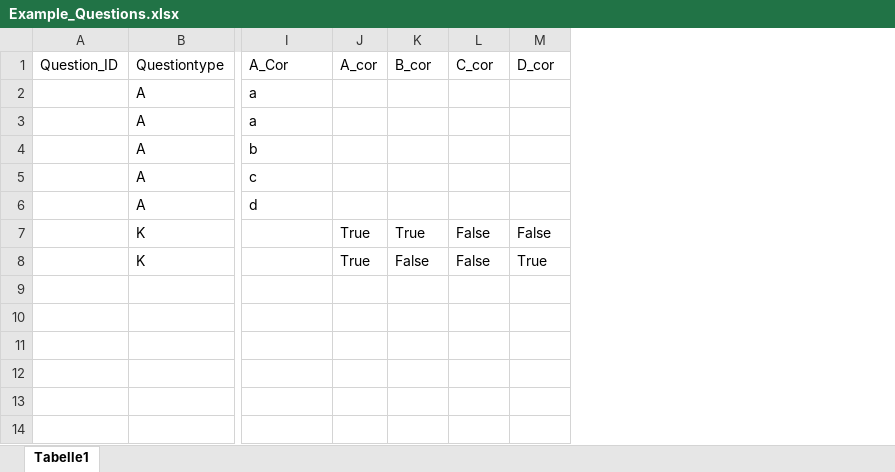
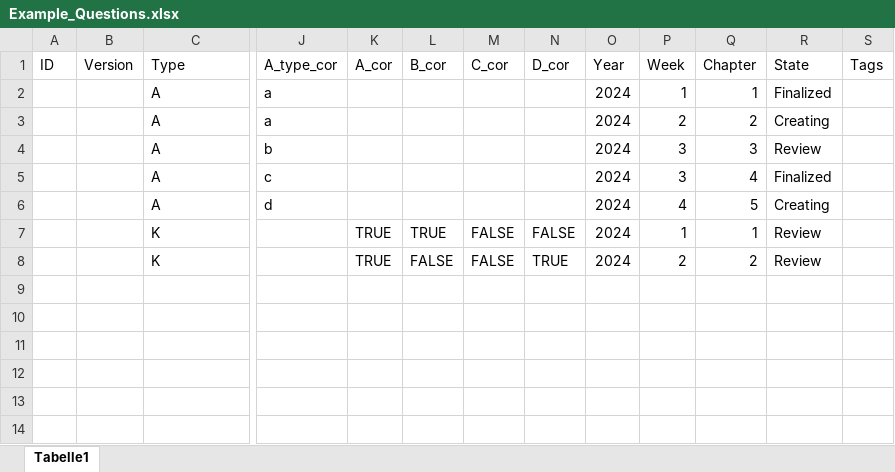
Before and after one commit to Mrihs/Pool_Tool, an Excel workbook: Questions/Example_Questions.xlsx, sheet Tabelle1, drawn as a sheet; only a part is shown, gaps mark what is left out; values as stored, in another font and other column widths than the file's, no borders; removed rows and columns are numbered as before the commit, all else as after; rows hold the shown columns only; the diff names each change by its address in the sheet, - before the commit and + after, or states it on an @@ line.

Commit message:
Add list of variables

```diff
--- a/Questions/Example_Questions.xlsx (sheet Tabelle1)
+++ b/Questions/Example_Questions.xlsx (sheet Tabelle1)
-column A (Question_ID), empty
+column A (ID), empty
+column B (Version), empty
+column O (Year), rows 2-8: all 2024
+column P (Week), rows 2-8: 1 | 2 | 3 | 3 | 4 | 1 | 2
+column Q (Chapter), rows 2-8: 1 | 2 | 3 | 4 | 5 | 1 | 2
+column R (State), rows 2-8: Finalized | Creating | Review | Finalized | Creating | Review | Review
+column S (Tags), empty
-C1: Questiontype
+C1: Type
-J1: A_Cor
+J1: A_type_cor
-K7:K8 (A_cor): True
+K7:K8 (A_cor): TRUE
-L7 (B_cor): True
+L7 (B_cor): TRUE
-M7:M8 (C_cor): False
+M7:M8 (C_cor): FALSE
-N7 (D_cor): False
+N7 (D_cor): FALSE
-L8 (B_cor): False
+L8 (B_cor): FALSE
-N8 (D_cor): True
+N8 (D_cor): TRUE
-row 9: (empty)
-row 10: (empty)
-row 11: (empty)
-row 12: (empty)
-row 13: (empty)
-row 14: (empty)
```
Also changed, not shown: 1 other file.
